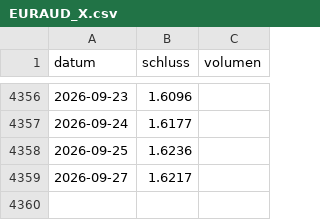
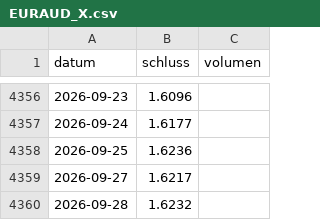
Before and after one commit to raphwienigk-lgtm/anlage-daten, a CSV file: daten/depot/kurse/EURAUD_X.csv, drawn as a sheet; only a part is shown, gaps mark what is left out; the diff names each change by its address in the sheet, - before the commit and + after, or states it on an @@ line.

```diff
--- a/daten/depot/kurse/EURAUD_X.csv
+++ b/daten/depot/kurse/EURAUD_X.csv
+row 4360: 2026-09-28 | 1.6232
```
Also changed, not shown: daten/depot/kurse/EURSGD_X.csv, daten/depot/kurse/EURUSD_X.csv, 2 other files.
